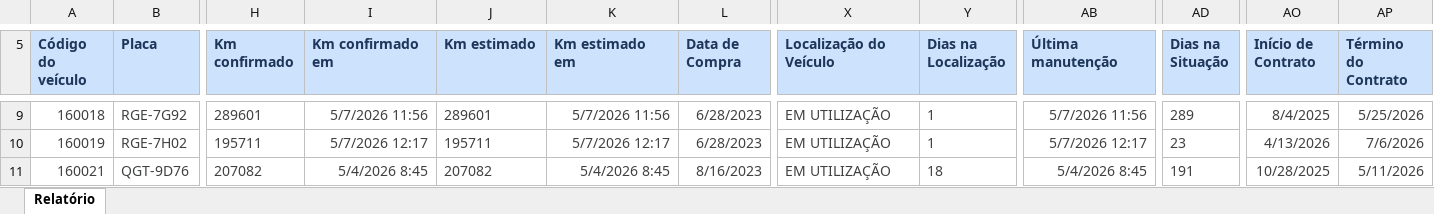
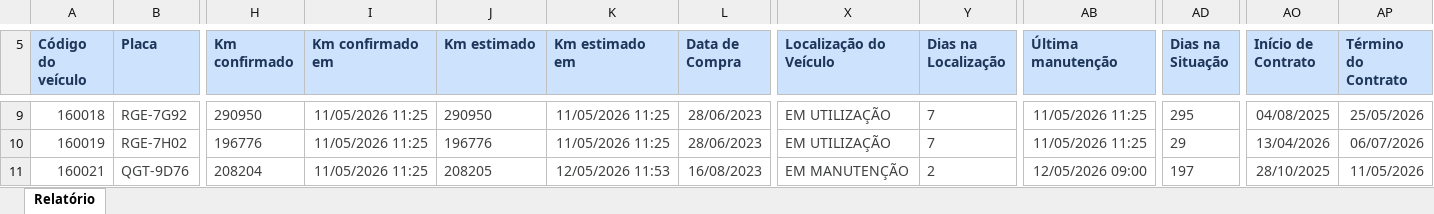
Before and after one commit to lopesjoel/Dashboard-Ativuz, an Excel workbook: data/veiculos.xlsx, sheet Relatório, drawn as a sheet; only a part is shown, gaps mark what is left out; values as stored, in another font and other column widths than the file's, no borders; the diff covers the shown part only; the diff names each change by its address in the sheet, - before the commit and + after, or states it on an @@ line.

```diff
--- a/data/veiculos.xlsx (sheet Relatório)
+++ b/data/veiculos.xlsx (sheet Relatório)
-H9 (Km confirmado): 289601
+H9 (Km confirmado): 290950
-I9 (Km confirmado em): 5/7/2026 11:56
+I9 (Km confirmado em): 11/05/2026 11:25
-J9 (Km estimado): 289601
+J9 (Km estimado): 290950
-K9 (Km estimado em): 5/7/2026 11:56
+K9 (Km estimado em): 11/05/2026 11:25
-L9:L10 (Data de Compra): 6/28/2023
+L9:L10 (Data de Compra): 28/06/2023
-Y9:Y10 (Dias na Localização): 1
+Y9:Y10 (Dias na Localização): 7
-AB9 (Última manutenção): 5/7/2026 11:56
+AB9 (Última manutenção): 11/05/2026 11:25
-AD9 (Dias na Situação): 289
+AD9 (Dias na Situação): 295
-AO9 (Início de Contrato): 8/4/2025
+AO9 (Início de Contrato): 04/08/2025
-AP9 (Término do Contrato): 5/25/2026
+AP9 (Término do Contrato): 25/05/2026
-H10 (Km confirmado): 195711
+H10 (Km confirmado): 196776
-I10 (Km confirmado em): 5/7/2026 12:17
+I10 (Km confirmado em): 11/05/2026 11:25
-J10 (Km estimado): 195711
+J10 (Km estimado): 196776
-K10 (Km estimado em): 5/7/2026 12:17
+K10 (Km estimado em): 11/05/2026 11:25
-AB10 (Última manutenção): 5/7/2026 12:17
+AB10 (Última manutenção): 11/05/2026 11:25
-AD10 (Dias na Situação): 23
+AD10 (Dias na Situação): 29
-AO10 (Início de Contrato): 4/13/2026
+AO10 (Início de Contrato): 13/04/2026
-AP10 (Término do Contrato): 7/6/2026
+AP10 (Término do Contrato): 06/07/2026
-H11 (Km confirmado): 207082
+H11 (Km confirmado): 208204
-I11 (Km confirmado em): 5/4/2026 8:45
+I11 (Km confirmado em): 11/05/2026 11:25
-J11 (Km estimado): 207082
+J11 (Km estimado): 208205
-K11 (Km estimado em): 5/4/2026 8:45
+K11 (Km estimado em): 12/05/2026 11:53
-L11 (Data de Compra): 8/16/2023
+L11 (Data de Compra): 16/08/2023
-X11 (Localização do Veículo): EM UTILIZAÇÃO
+X11 (Localização do Veículo): EM MANUTENÇÃO
-Y11 (Dias na Localização): 18
+Y11 (Dias na Localização): 2
-AB11 (Última manutenção): 5/4/2026 8:45
+AB11 (Última manutenção): 12/05/2026 09:00
-AD11 (Dias na Situação): 191
+AD11 (Dias na Situação): 197
-AO11 (Início de Contrato): 10/28/2025
+AO11 (Início de Contrato): 28/10/2025
-AP11 (Término do Contrato): 5/11/2026
+AP11 (Término do Contrato): 11/05/2026
```
Also changed, not shown: 2 added rows, 1 removed row and 374 edited cells elsewhere in this sheet, 1 other file.
